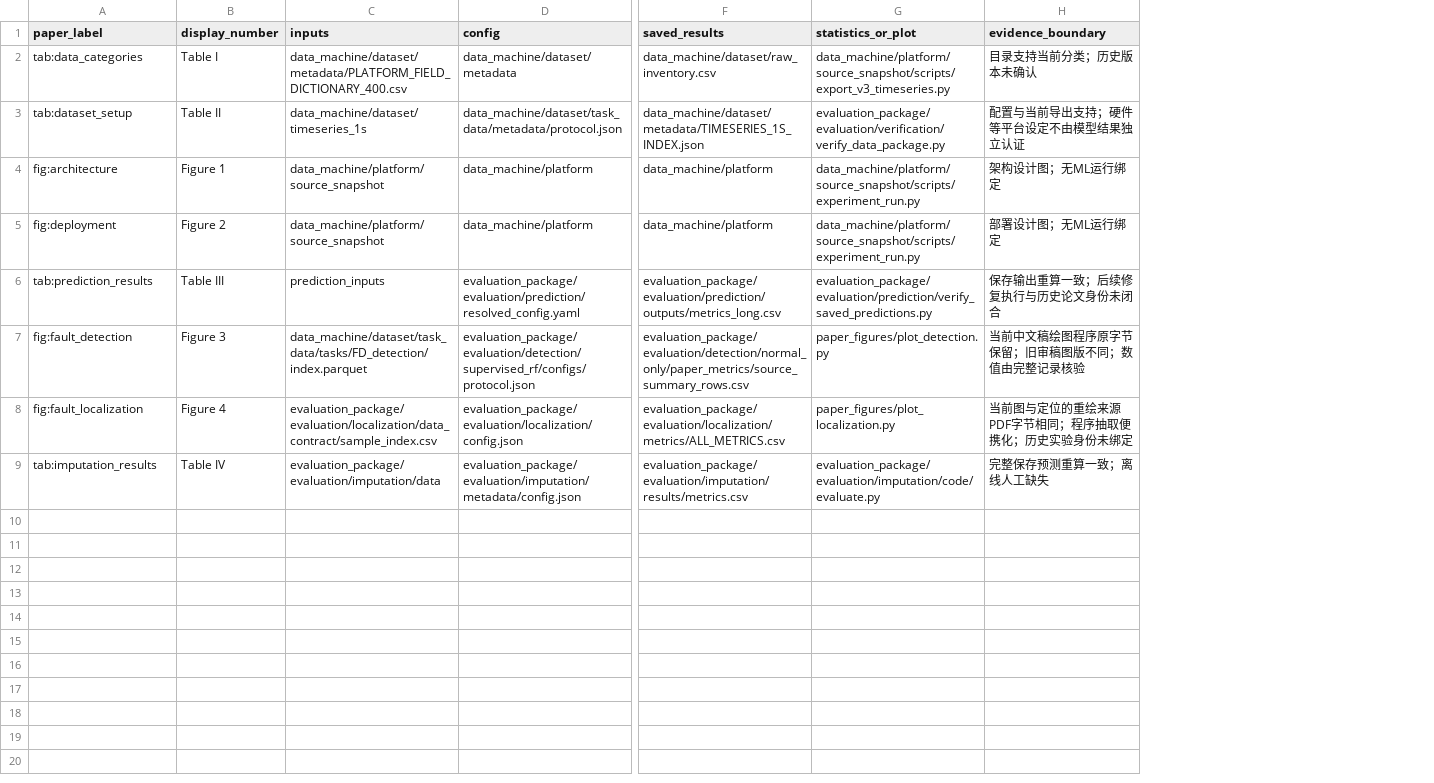
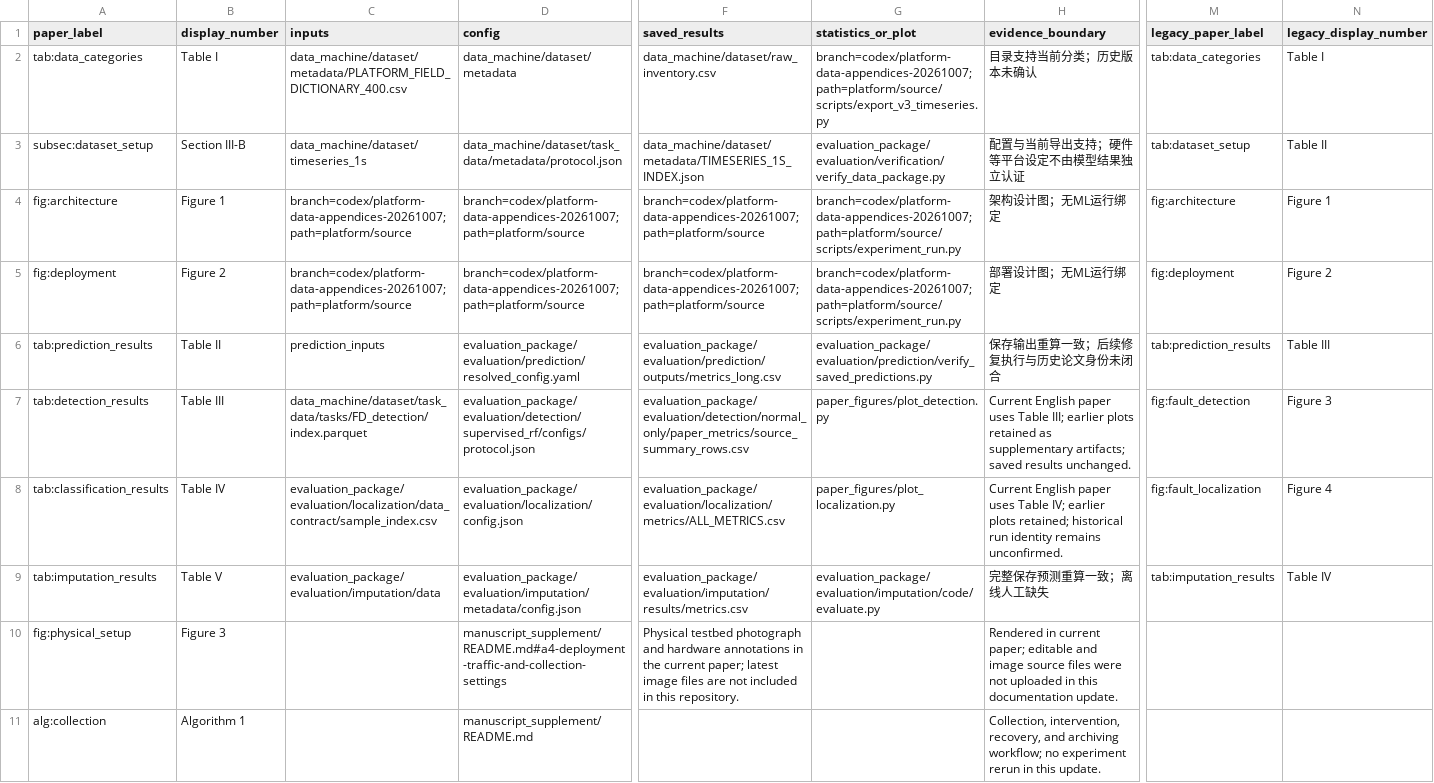
Before and after one commit to KKoml/5gc_platform, a CSV file: manifests/paper_result_map.csv, drawn as a sheet; only a part is shown, gaps mark what is left out; rows hold the shown columns only; the diff names each change by its address in the sheet, - before the commit and + after, or states it on an @@ line.

Commit message:
docs: align supplementary references with current English manuscript

```diff
--- a/manifests/paper_result_map.csv
+++ b/manifests/paper_result_map.csv
+column M (legacy_paper_label), rows 2-9: tab:data_categories | tab:dataset_setup | fig:architecture | fig:deployment | tab:prediction_results | fig:fault_detection | fig:fault_localization | tab:imputation_results
+column N (legacy_display_number), rows 2-9: Table I | Table II | Figure 1 | Figure 2 | Table III | Figure 3 | Figure 4 | Table IV
-G2 (statistics_or_plot): data_machine/platform/source_snapshot/scripts/export_v3_timeseries.py
+G2 (statistics_or_plot): branch=codex/platform-data-appendices-20261007; path=platform/source/scripts/export_v3_timeseries.py
-A3 (paper_label): tab:dataset_setup
+A3 (paper_label): subsec:dataset_setup
-B3 (display_number): Table II
+B3 (display_number): Section III-B
-C4:C5 (inputs): data_machine/platform/source_snapshot
+C4:C5 (inputs): branch=codex/platform-data-appendices-20261007; path=platform/source
-D4:D5 (config): data_machine/platform
+D4:D5 (config): branch=codex/platform-data-appendices-20261007; path=platform/source
-F4:F5 (saved_results): data_machine/platform
+F4:F5 (saved_results): branch=codex/platform-data-appendices-20261007; path=platform/source
-G4:G5 (statistics_or_plot): data_machine/platform/source_snapshot/scripts/experiment_run.py
+G4:G5 (statistics_or_plot): branch=codex/platform-data-appendices-20261007; path=platform/source/scripts/experiment_run.py
-B6 (display_number): Table III
+B6 (display_number): Table II
-A7 (paper_label): fig:fault_detection
+A7 (paper_label): tab:detection_results
-B7 (display_number): Figure 3
+B7 (display_number): Table III
-H7 (evidence_boundary): 当前中文稿绘图程序原字节保留；旧审稿图版不同；数值由完整记录核验
+H7 (evidence_boundary): Current English paper uses Table III; earlier plots retained as supplementary artifacts; saved results unchanged.
-A8 (paper_label): fig:fault_localization
+A8 (paper_label): tab:classification_results
-B8 (display_number): Figure 4
+B8 (display_number): Table IV
-H8 (evidence_boundary): 当前图与定位的重绘来源PDF字节相同；程序抽取便携化；历史实验身份未绑定
+H8 (evidence_boundary): Current English paper uses Table IV; earlier plots retained; historical run identity remains unconfirmed.
-B9 (display_number): Table IV
+B9 (display_number): Table V
+row 10: fig:physical_setup | Figure 3 |  | manuscript_supplement/README.md#a4-deployment-traffic-and-collection-settings | Physical testbed photograph and hardware annotations in the current paper; latest image files are not included in this repository. |  | Rendered in current paper; editable and image source files were not uploaded in this documentation update.
+row 11: alg:collection | Algorithm 1 |  | manuscript_supplement/README.md |  |  | Collection, intervention, recovery, and archiving workflow; no experiment rerun in this update.
```
Also changed, not shown: manifests/file_inventory.csv, 16 other files.
